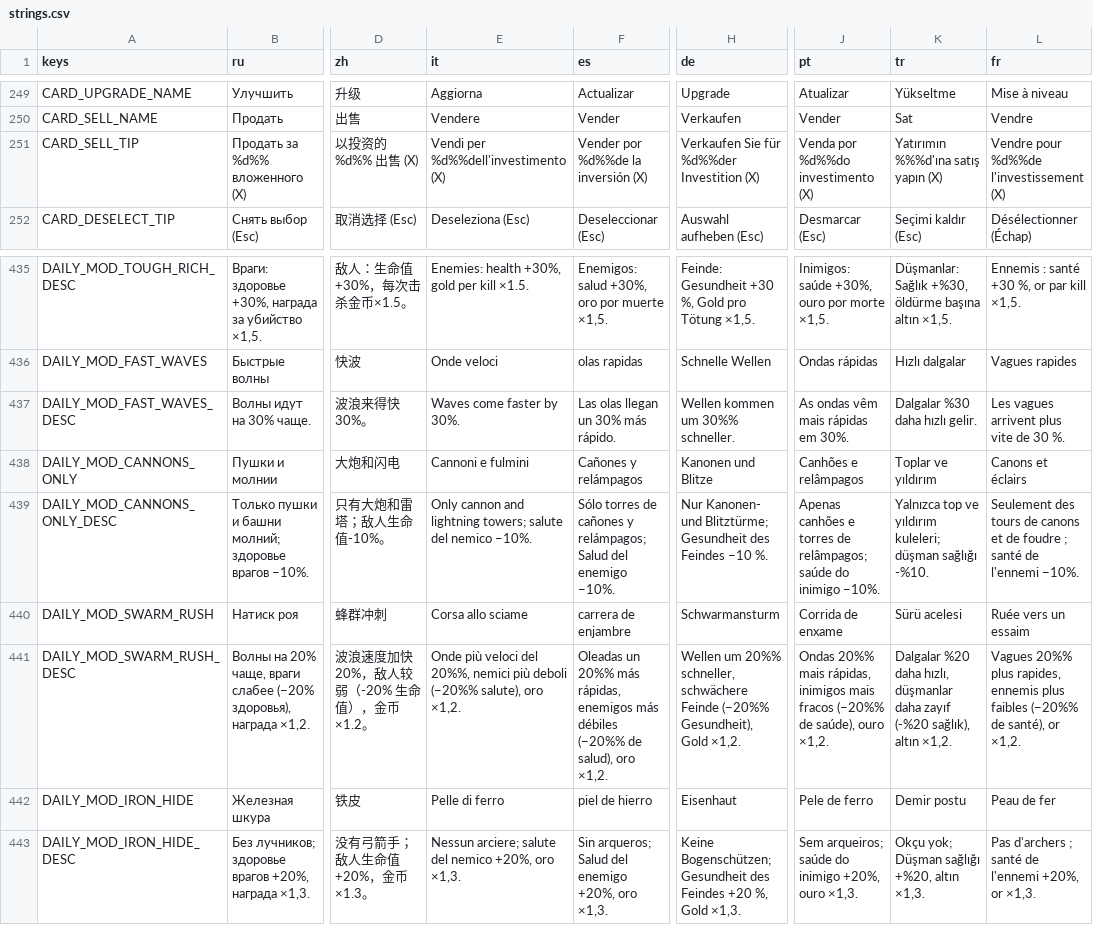
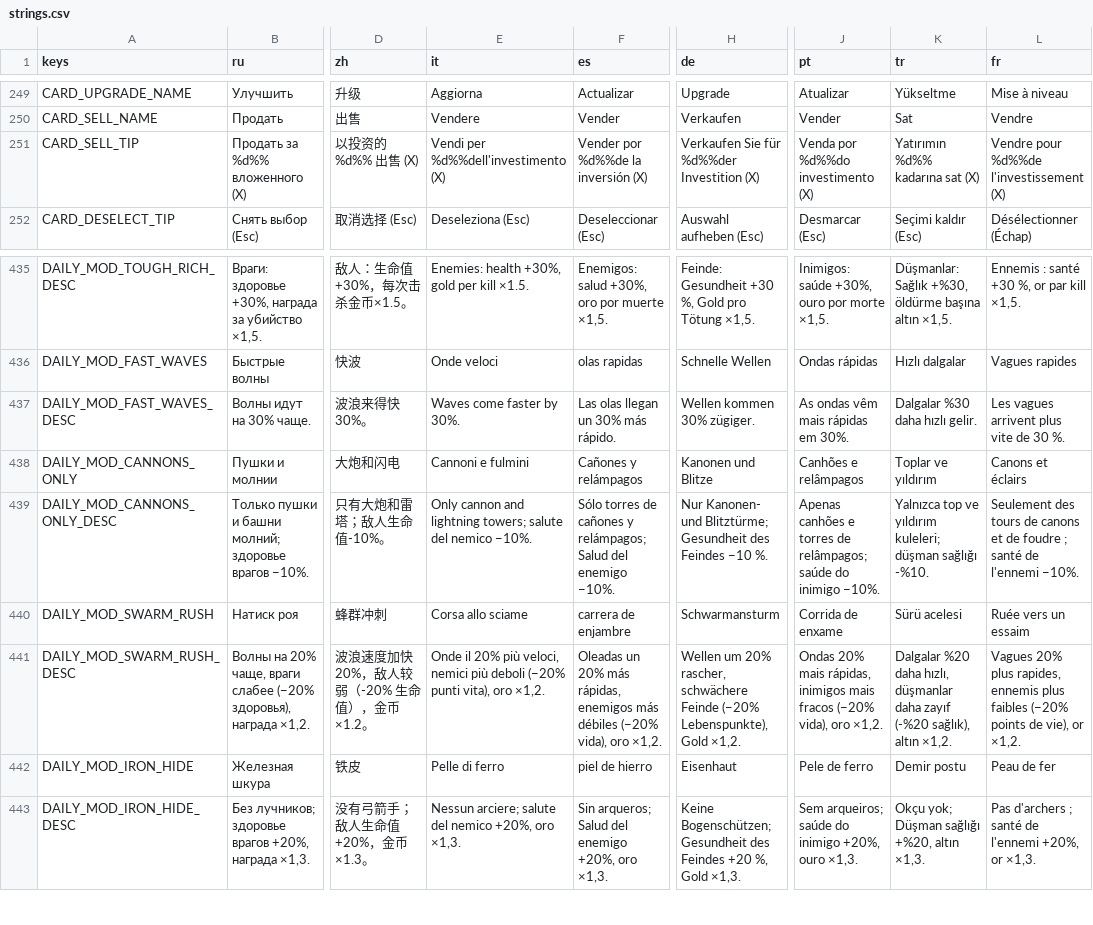
Before and after one commit to glebanya13/tinyguard, a CSV file: translations/strings.csv, drawn as a sheet; only a part is shown, gaps mark what is left out; the diff names each change by its address in the sheet, - before the commit and + after, or states it on an @@ line.

Commit message:
i18n: polish placeholder phrasing in translations and update validate_project.py for 12 languages

```diff
--- a/translations/strings.csv
+++ b/translations/strings.csv
-K251 (tr): Yatırımın %%%d'ına satış yapın (X)
+K251 (tr): Yatırımın %d%% kadarına sat (X)
-H437 (de): Wellen kommen um 30%% schneller.
+H437 (de): Wellen kommen 30% zügiger.
-E441 (it): Onde più veloci del 20%%, nemici più deboli (−20%% salute), oro ×1,2.
+E441 (it): Onde il 20% più veloci, nemici più deboli (−20% punti vita), oro ×1,2.
-F441 (es): Oleadas un 20%% más rápidas, enemigos más débiles (−20%% de salud), oro ×1,2.
+F441 (es): Oleadas un 20% más rápidas, enemigos más débiles (−20% vida), oro ×1,2.
-H441 (de): Wellen um 20%% schneller, schwächere Feinde (−20%% Gesundheit), Gold ×1,2.
+H441 (de): Wellen um 20% rascher, schwächere Feinde (−20% Lebenspunkte), Gold ×1,2.
-J441 (pt): Ondas 20%% mais rápidas, inimigos mais fracos (−20%% de saúde), ouro ×1,2.
+J441 (pt): Ondas 20% mais rápidas, inimigos mais fracos (−20% vida), oro ×1,2.
-L441 (fr): Vagues 20%% plus rapides, ennemis plus faibles (−20%% de santé), or ×1,2.
+L441 (fr): Vagues 20% plus rapides, ennemis plus faibles (−20% points de vie), or ×1,2.
```
Also changed, not shown: 7 other files.
